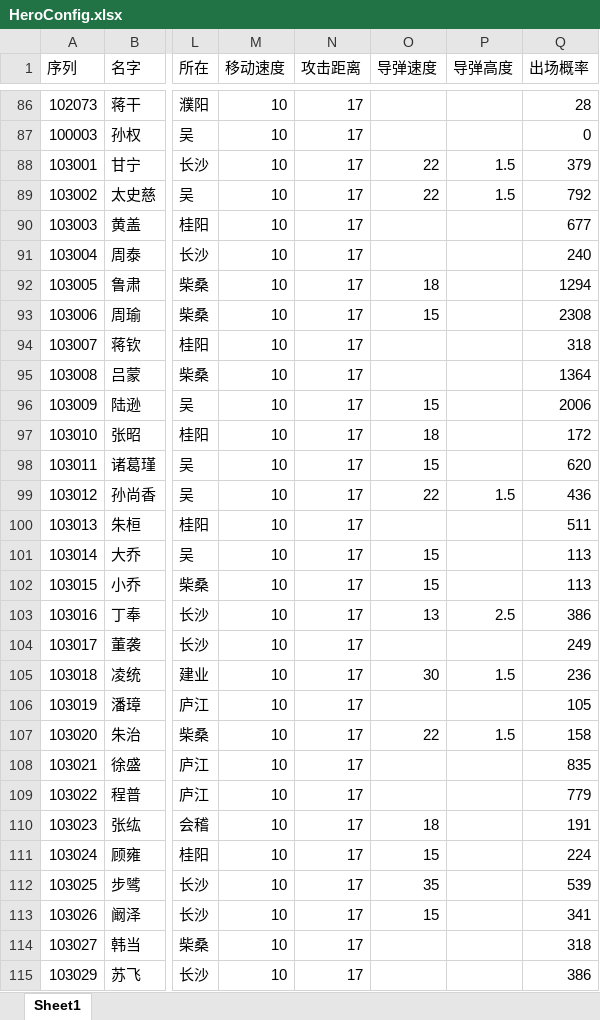
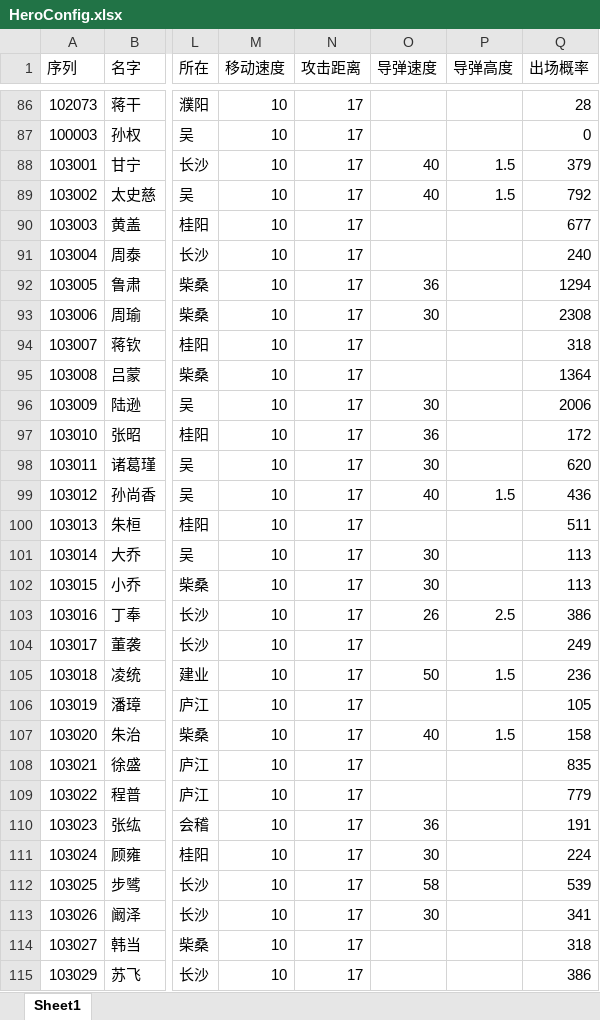
Before and after one commit to realeternia/SanKingdom, an Excel workbook: Design/config/HeroConfig.xlsx, sheet Sheet1, drawn as a sheet; only a part is shown, gaps mark what is left out; values as stored, in another font and other column widths than the file's, no cell formats; conditional formats not drawn; the diff covers the shown part only; the diff names each change by its address in the sheet, - before the commit and + after, or states it on an @@ line.

```diff
--- a/Design/config/HeroConfig.xlsx (sheet Sheet1)
+++ b/Design/config/HeroConfig.xlsx (sheet Sheet1)
-O88:O89 (导弹速度): 22
+O88:O89 (导弹速度): 40
-O92 (导弹速度): 18
+O92 (导弹速度): 36
-O93 (导弹速度): 15
+O93 (导弹速度): 30
-O96 (导弹速度): 15
+O96 (导弹速度): 30
-O97 (导弹速度): 18
+O97 (导弹速度): 36
-O98 (导弹速度): 15
+O98 (导弹速度): 30
-O99 (导弹速度): 22
+O99 (导弹速度): 40
-O101:O102 (导弹速度): 15
+O101:O102 (导弹速度): 30
-O103 (导弹速度): 13
+O103 (导弹速度): 26
-O105 (导弹速度): 30
+O105 (导弹速度): 50
-O107 (导弹速度): 22
+O107 (导弹速度): 40
-O110 (导弹速度): 18
+O110 (导弹速度): 36
-O111 (导弹速度): 15
+O111 (导弹速度): 30
-O112 (导弹速度): 35
+O112 (导弹速度): 58
-O113 (导弹速度): 15
+O113 (导弹速度): 30
```
Also changed, not shown: 63 edited cells elsewhere in this sheet, cell formats, 9 other files.
